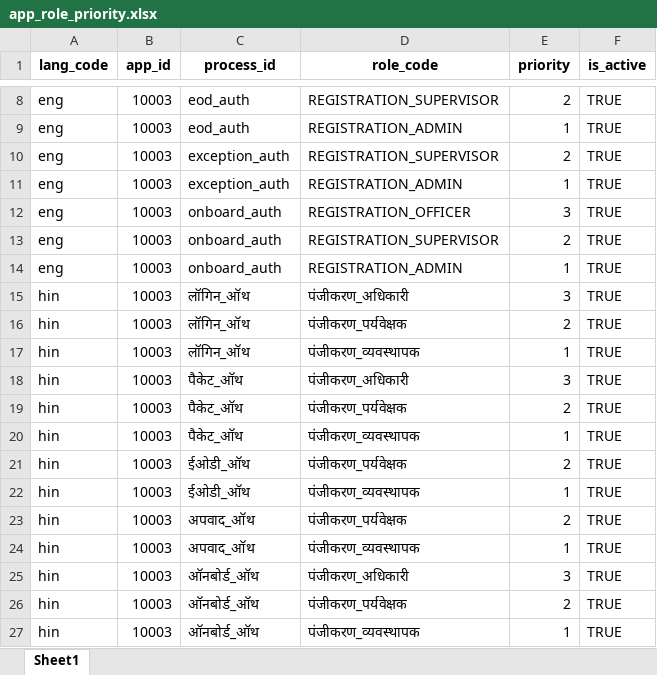
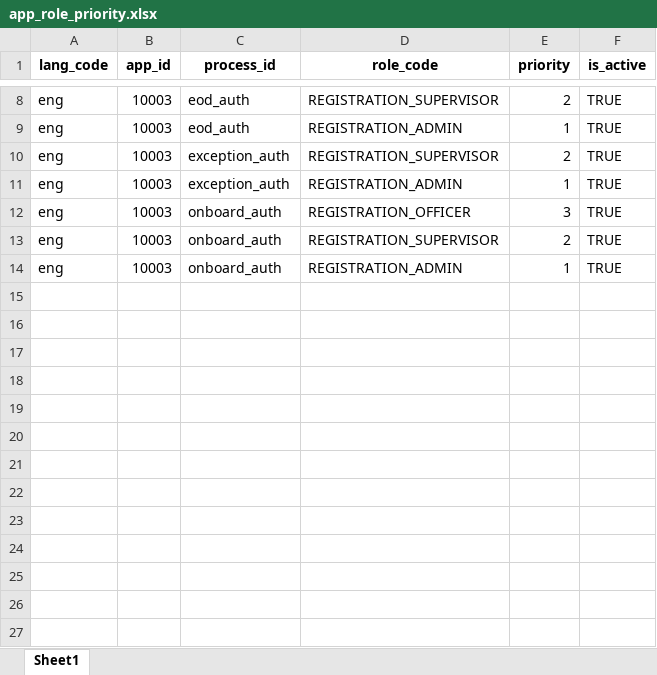
Before and after one commit to unraf-id/mosip-data, an Excel workbook: mosip_master/xlsx/app_role_priority.xlsx, sheet Sheet1, drawn as a sheet; only a part is shown, gaps mark what is left out; values as stored, in another font and other column widths than the file's, no borders; the diff names each change by its address in the sheet, - before the commit and + after, or states it on an @@ line.

```diff
--- a/mosip_master/xlsx/app_role_priority.xlsx (sheet Sheet1)
+++ b/mosip_master/xlsx/app_role_priority.xlsx (sheet Sheet1)
-row 15: hin | 10003 | लॉगिन_ऑथ | पंजीकरण_अधिकारी | 3 | TRUE
-row 16: hin | 10003 | लॉगिन_ऑथ | पंजीकरण_पर्यवेक्षक | 2 | TRUE
-row 17: hin | 10003 | लॉगिन_ऑथ | पंजीकरण_व्यवस्थापक | 1 | TRUE
-row 18: hin | 10003 | पैकेट_ऑथ | पंजीकरण_अधिकारी | 3 | TRUE
-row 19: hin | 10003 | पैकेट_ऑथ | पंजीकरण_पर्यवेक्षक | 2 | TRUE
-row 20: hin | 10003 | पैकेट_ऑथ | पंजीकरण_व्यवस्थापक | 1 | TRUE
-row 21: hin | 10003 | ईओडी_ऑथ | पंजीकरण_पर्यवेक्षक | 2 | TRUE
-row 22: hin | 10003 | ईओडी_ऑथ | पंजीकरण_व्यवस्थापक | 1 | TRUE
-row 23: hin | 10003 | अपवाद_ऑथ | पंजीकरण_पर्यवेक्षक | 2 | TRUE
-row 24: hin | 10003 | अपवाद_ऑथ | पंजीकरण_व्यवस्थापक | 1 | TRUE
-row 25: hin | 10003 | ऑनबोर्ड_ऑथ | पंजीकरण_अधिकारी | 3 | TRUE
-row 26: hin | 10003 | ऑनबोर्ड_ऑथ | पंजीकरण_पर्यवेक्षक | 2 | TRUE
-row 27: hin | 10003 | ऑनबोर्ड_ऑथ | पंजीकरण_व्यवस्थापक | 1 | TRUE
```
Also changed, not shown: mosip_master/xlsx/device_master.xlsx, mosip_master/xlsx/device_spec.xlsx, 8 other files.
